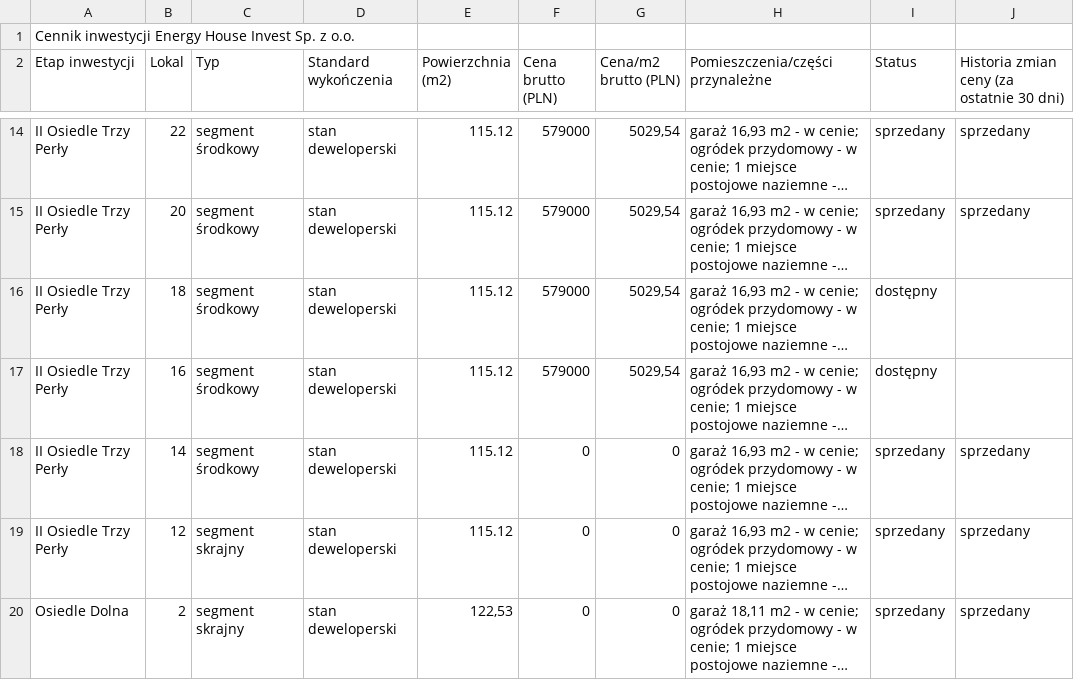
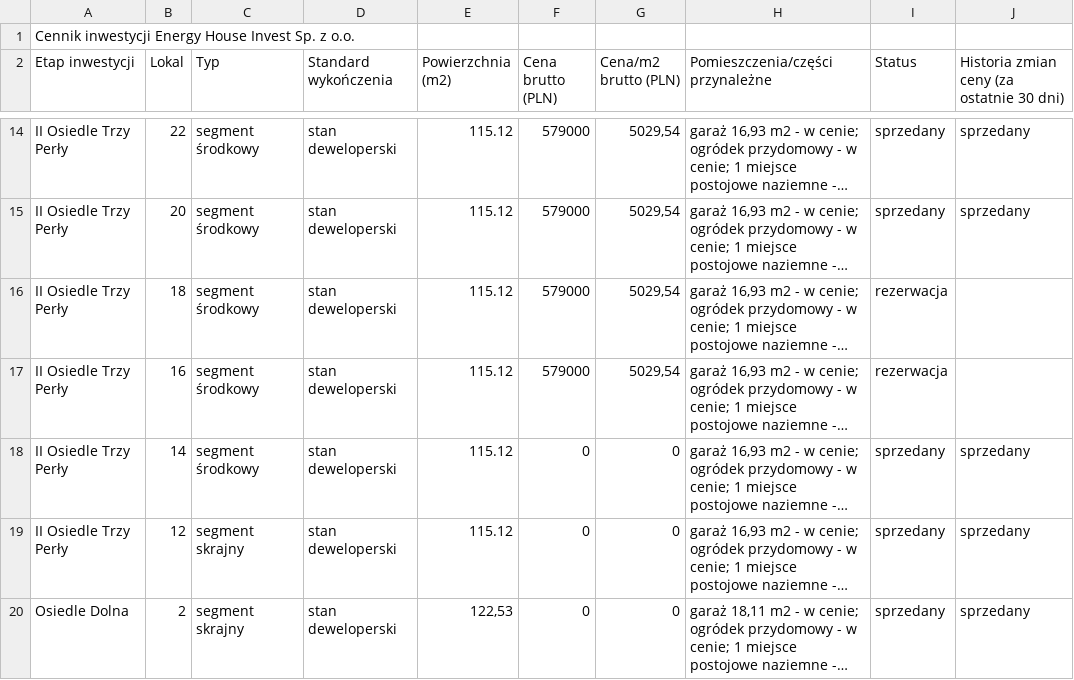
Before and after one commit to EHI777/energy-house-invest, a CSV file: cennik_trzy_perly.csv, drawn as a sheet; only a part is shown, gaps mark what is left out; long unchanged cells end in …; the diff names each change by its address in the sheet, - before the commit and + after, or states it on an @@ line.

Commit message:
Update pricing and status in cennik_trzy_perly.csv

```diff
--- a/cennik_trzy_perly.csv
+++ b/cennik_trzy_perly.csv
-I16:I17 (Status): dostępny
+I16:I17 (Status): rezerwacja
```
